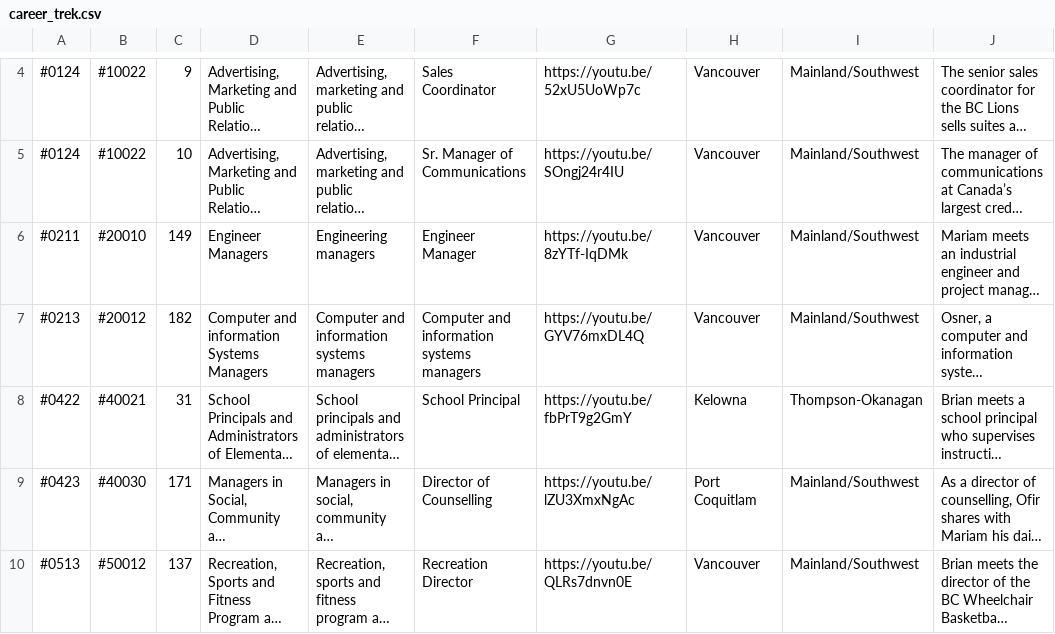
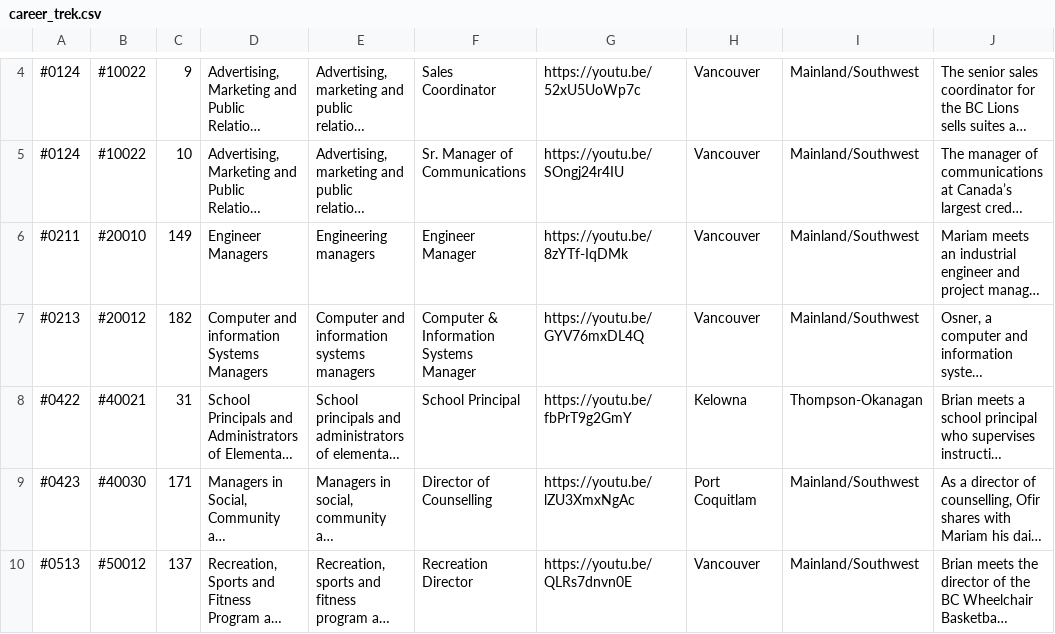
Before and after one commit to bcgov/workbc-ssot, a CSV file: migration/load/career_trek.csv, drawn as a sheet; only a part is shown, gaps mark what is left out; long unchanged cells end in …; the diff covers the shown part only; the diff names each change by its address in the sheet, - before the commit and + after, or states it on an @@ line.

Commit message:
[NOC-375] Update CT dataset

```diff
--- a/migration/load/career_trek.csv
+++ b/migration/load/career_trek.csv
-F7: Computer and information systems managers
+F7: Computer & Information Systems Manager
```
Also changed, not shown: 4 edited cells elsewhere in this file, migration/load/sources.csv, 2 other files.
